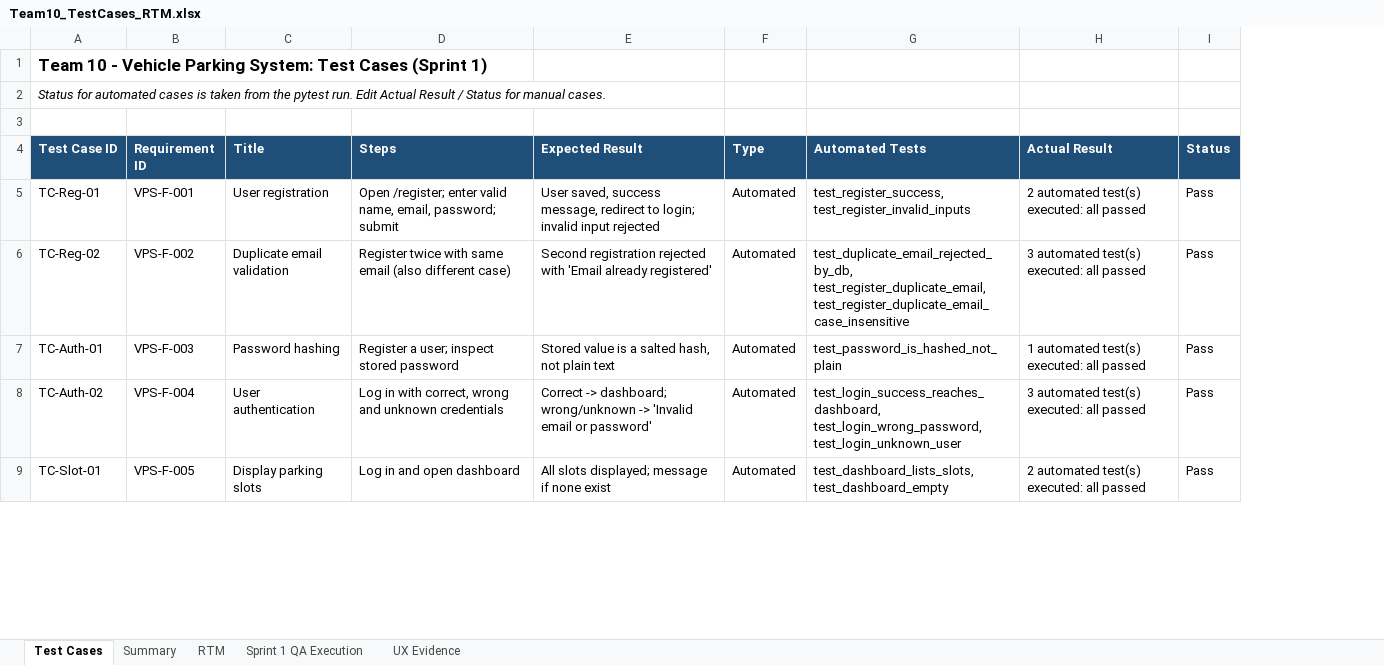
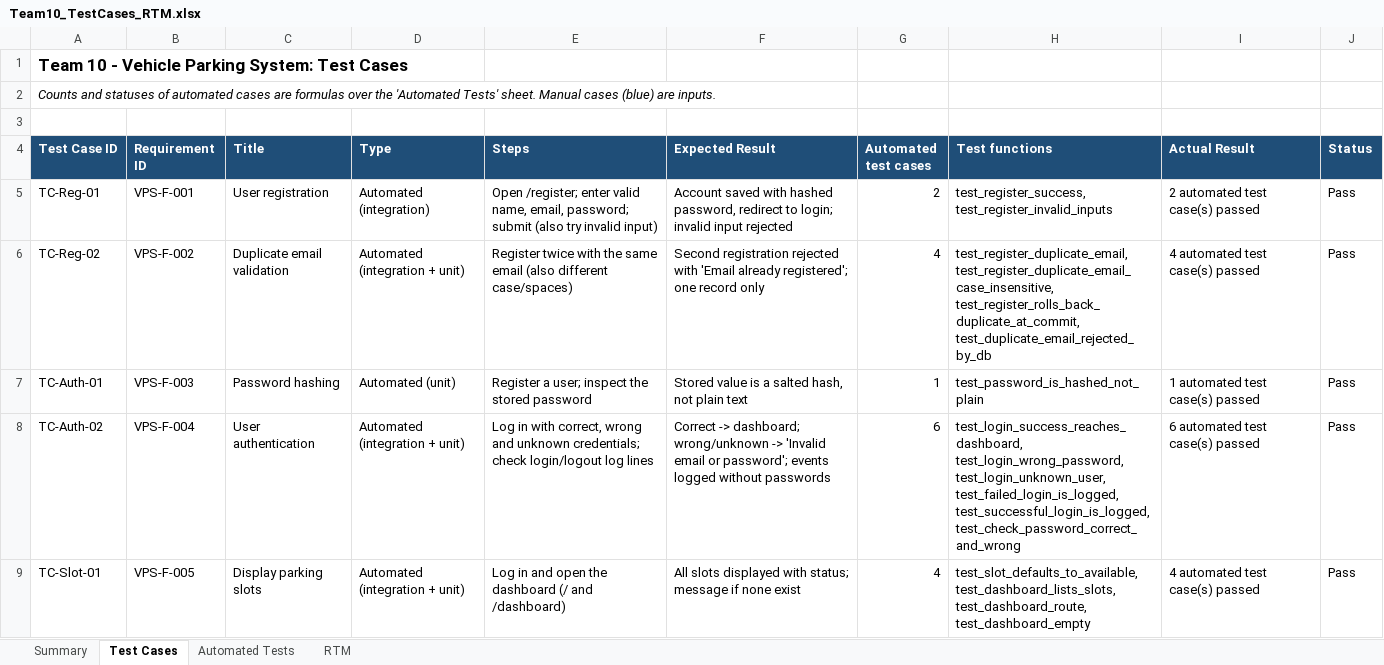
Before and after one commit to Team10-VPS/vehicle_parking_system, an Excel workbook: docs/Team10_TestCases_RTM.xlsx, sheet Test Cases, drawn as a sheet; only a part is shown; values as stored, in another font and other column widths than the file's, no borders; removed rows and columns are numbered as before the commit, all else as after; the diff covers the shown part only; the diff names each change by its address in the sheet, - before the commit and + after, or states it on an @@ line.

Commit message:
Refresh test cases and RTM for 94 automated tests (#15)

```diff
--- a/docs/Team10_TestCases_RTM.xlsx (sheet Test Cases)
+++ b/docs/Team10_TestCases_RTM.xlsx (sheet Test Cases)
-sheet tab: Sprint 1 QA Execution
-sheet tab: UX Evidence
+sheet tab: Automated Tests
@@ sheet tab order changed: Summary | Test Cases | Automated Tests | RTM @@
+column D (Type), rows 5-9: Automated (integration) | Automated (integration + unit) | Automated (unit) | Automated (integration + unit) | Automated (integration + unit)
-column F (Type), rows 5-9: all Automated
-column G (Automated Tests), rows 5-9: test_register_success, test_register_invalid_inputs | test_duplicate_email_rejected_by_db, test_register_duplicate_email, test_register_duplicate_email_case_insensitive | test_password_is_hashed_not_plain | test_login_success_reaches_dashboard, test_login_wrong_password, test_login_unknown_user | test_dashboard_lists_slots, test_dashboard_empty
+column G (Automated test cases), rows 5-9: 2 | 4 | 1 | 6 | 4
+column H (Test functions), rows 5-9: test_register_success, test_register_invalid_inputs | test_register_duplicate_email, test_register_duplicate_email_case_insensitive, test_register_rolls_back_duplicate_at_commit, test_duplicate_email_rejected_by_db | test_password_is_hashed_not_plain | test_login_success_reaches_dashboard, test_login_wrong_password, test_login_unknown_user, test_failed_login_is_logged, test_successful_login_is_logged, test_check_password_correct_and_wrong | test_slot_defaults_to_available, test_dashboard_lists_slots, test_dashboard_route, test_dashboard_empty
-A1 (Test Case ID): …Test Cases (Sprint 1)
+A1 (Test Case ID): …Test Cases
-A2 (Test Case ID): Status for automated cases is taken from the pytest run. Edit Actual Result / Status for manual cases.
+A2 (Test Case ID): Counts and statuses of automated cases are formulas over the 'Automated Tests' sheet. Manual cases (blue) are inputs.
-E5 (Steps): …password; submit
+E5 (Steps): …password; submit (also try invalid input)
-F5 (Expected Result): User saved, success message, redirect to…
+F5 (Expected Result): Account saved with hashed password, redirect to…
-I5 (Actual Result): 2 automated test(s) executed: all passed
+I5 (Actual Result): 2 automated test case(s) passed
-E6 (Steps): …twice with same email (also different case)
+E6 (Steps): …twice with the same email (also different case/spaces)
-F6 (Expected Result): …'Email already registered'
+F6 (Expected Result): …'Email already registered'; one record only
-I6 (Actual Result): 3 automated test(s) executed: all passed
+I6 (Actual Result): 4 automated test case(s) passed
-E7 (Steps): Register a user; inspect stored password
+E7 (Steps): Register a user; inspect the stored password
-I7 (Actual Result): 1 automated test(s) executed: all passed
+I7 (Actual Result): 1 automated test case(s) passed
-E8 (Steps): …and unknown credentials
+E8 (Steps): …and unknown credentials; check login/logout log lines
-F8 (Expected Result): …email or password'
+F8 (Expected Result): …email or password'; events logged without passwords
-I8 (Actual Result): 3 automated test(s) executed: all passed
+I8 (Actual Result): 6 automated test case(s) passed
-E9 (Steps): Log in and open dashboard
+E9 (Steps): Log in and open the dashboard (/ and /dashboard)
-F9 (Expected Result): All slots displayed; message if…
+F9 (Expected Result): All slots displayed with status; message if…
-I9 (Actual Result): 2 automated test(s) executed: all passed
+I9 (Actual Result): 4 automated test case(s) passed
```
Also changed, not shown: 57 edited cells and cell formats elsewhere in this sheet, sheet Summary, sheet RTM, formulas that keep their value.
